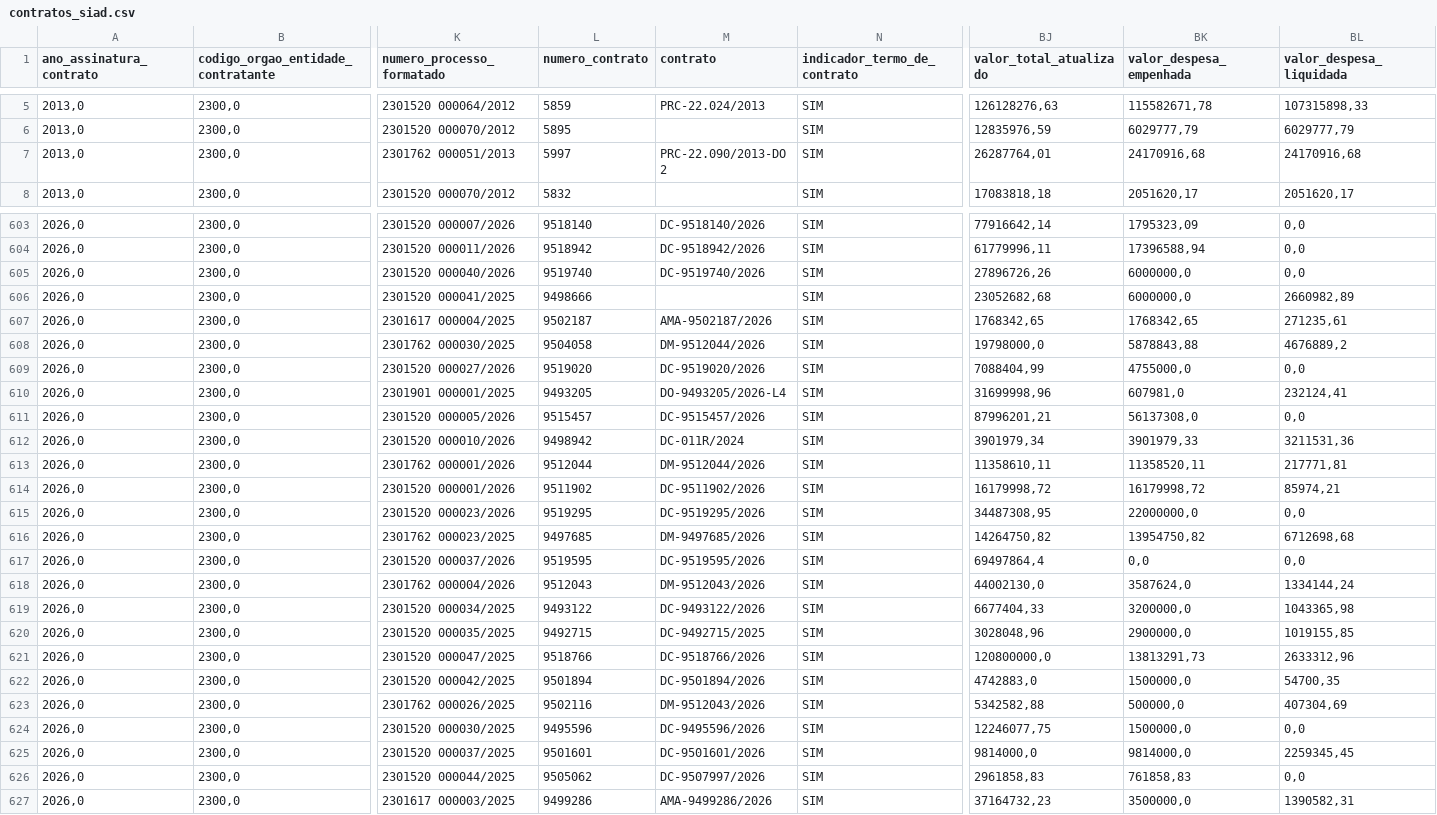
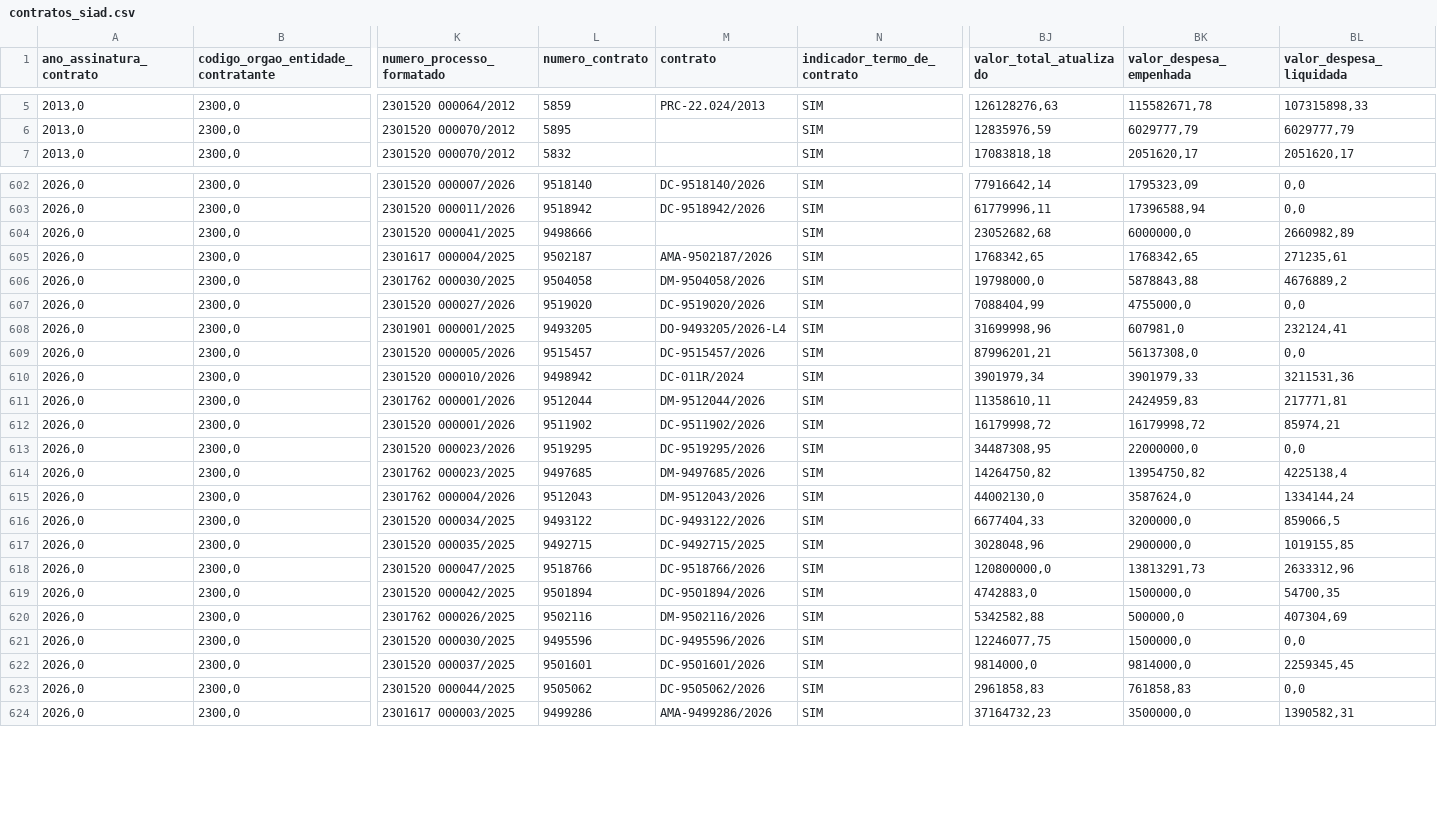
Before and after one commit to transparencia-mg/portal_obras, a CSV file: dataset/data/contratos_siad.csv, drawn as a sheet; only a part is shown, gaps mark what is left out; removed rows and columns are numbered as before the commit, all else as after; rows hold the shown columns only; the diff covers the shown part only; the diff names each change by its address in the sheet, - before the commit and + after, or states it on an @@ line.

Commit message:
Revert "Converte Excel para CSV via script."
This reverts commit 52d755a59eb033cabf1dde5120d11ae84e049f1f.

```diff
--- a/dataset/data/contratos_siad.csv
+++ b/dataset/data/contratos_siad.csv
-row 7: 2013,0 | 2300,0 | 2301762 000051/2013 | 5997 | PRC-22.090/2013-DO 2 | SIM | 26287764,01 | 24170916,68 | 24170916,68
-row 605: 2026,0 | 2300,0 | 2301520 000040/2026 | 9519740 | DC-9519740/2026 | SIM | 27896726,26 | 6000000,0 | 0,0
-M606 (contrato): DM-9512044/2026
+M606 (contrato): DM-9504058/2026
-BK611 (valor_despesa_empenhada): 11358520,11
+BK611 (valor_despesa_empenhada): 2424959,83
-BL614 (valor_despesa_liquidada): 6712698,68
+BL614 (valor_despesa_liquidada): 4225138,4
-row 617: 2026,0 | 2300,0 | 2301520 000037/2026 | 9519595 | DC-9519595/2026 | SIM | 69497864,4 | 0,0 | 0,0
-BL616 (valor_despesa_liquidada): 1043365,98
+BL616 (valor_despesa_liquidada): 859066,5
-M620 (contrato): DM-9512043/2026
+M620 (contrato): DM-9502116/2026
-M623 (contrato): DC-9507997/2026
+M623 (contrato): DC-9505062/2026
```
Also changed, not shown: 1 added row, 1 removed row and 37 edited cells elsewhere in this file, dataset/data/itens.csv, 7 other files.
